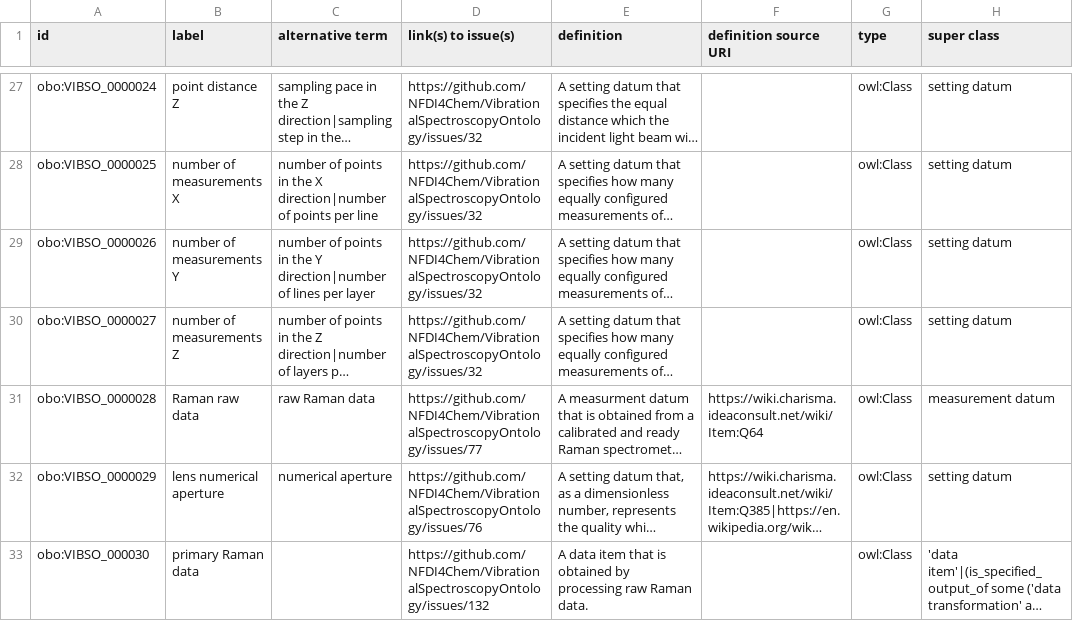
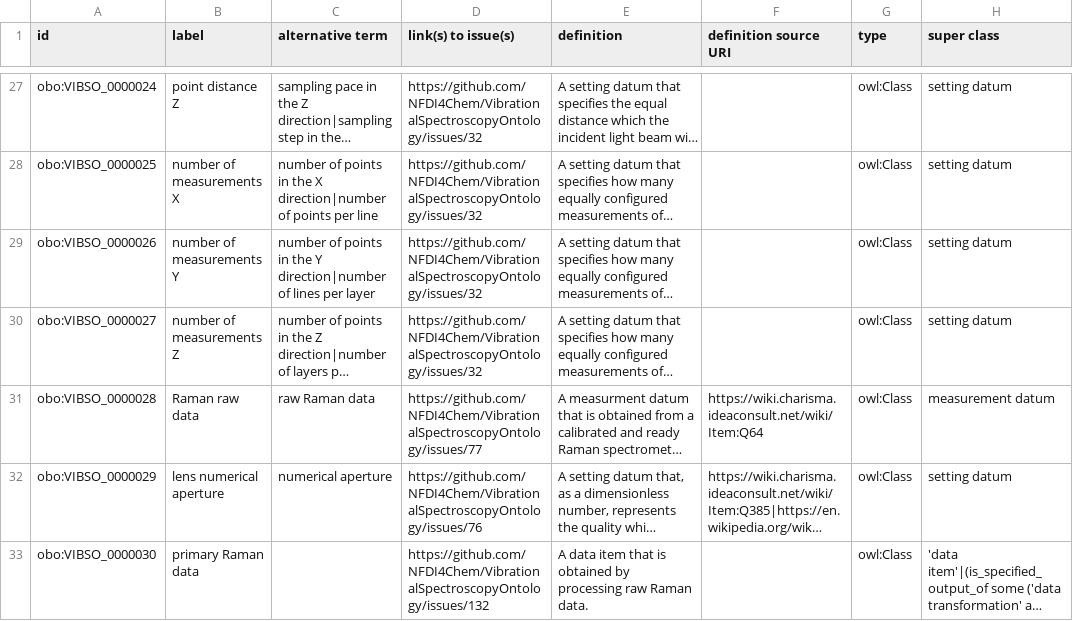
Before and after one commit to NFDI4Chem/VibrationalSpectroscopyOntology, a TSV file: src/templates/vibso_classes.tsv, drawn as a sheet; only a part is shown, gaps mark what is left out; long unchanged cells end in …; the diff names each change by its address in the sheet, - before the commit and + after, or states it on an @@ line.

Commit message:
correct last URI

```diff
--- a/src/templates/vibso_classes.tsv
+++ b/src/templates/vibso_classes.tsv
-A33 (id): obo:VIBSO_000030
+A33 (id): obo:VIBSO_0000030
```
